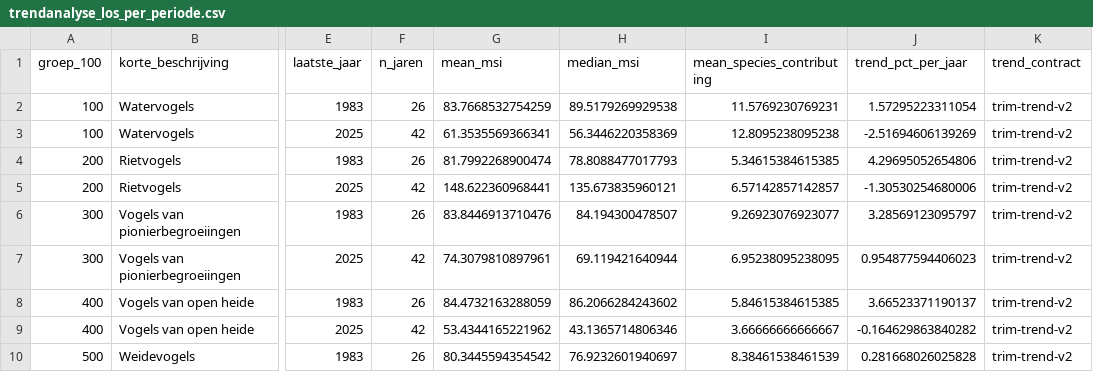
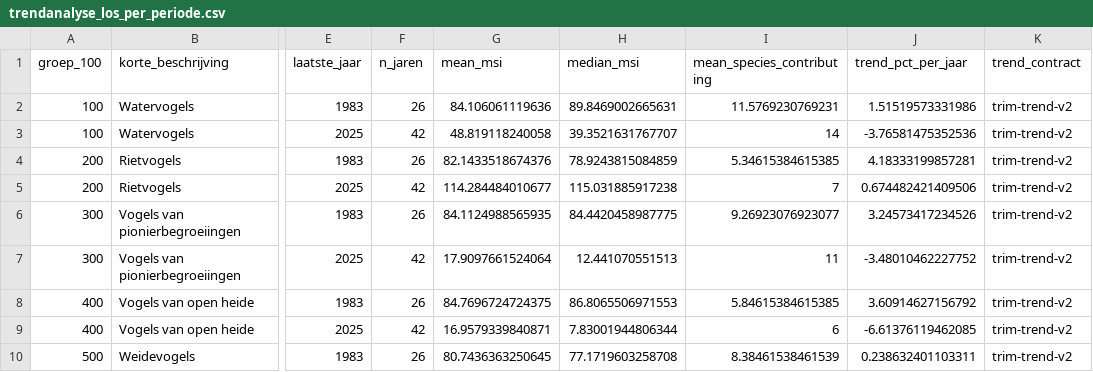
Before and after one commit to Ton2241/Meijendel, a CSV file: output_ecologische_groepen/trendanalyse_los_per_periode.csv, drawn as a sheet; only a part is shown, gaps mark what is left out; the diff covers the shown part only; the diff names each change by its address in the sheet, - before the commit and + after, or states it on an @@ line.

```diff
--- a/output_ecologische_groepen/trendanalyse_los_per_periode.csv
+++ b/output_ecologische_groepen/trendanalyse_los_per_periode.csv
-G2 (mean_msi): 83.7668532754259
+G2 (mean_msi): 84.106061119636
-H2 (median_msi): 89.5179269929538
+H2 (median_msi): 89.8469002665631
-J2 (trend_pct_per_jaar): 1.57295223311054
+J2 (trend_pct_per_jaar): 1.51519573331986
-G3 (mean_msi): 61.3535569366341
+G3 (mean_msi): 48.819118240058
-H3 (median_msi): 56.3446220358369
+H3 (median_msi): 39.3521631767707
-I3 (mean_species_contributing): 12.8095238095238
+I3 (mean_species_contributing): 14
-J3 (trend_pct_per_jaar): -2.51694606139269
+J3 (trend_pct_per_jaar): -3.76581475352536
-G4 (mean_msi): 81.7992268900474
+G4 (mean_msi): 82.1433518674376
-H4 (median_msi): 78.8088477017793
+H4 (median_msi): 78.9243815084859
-J4 (trend_pct_per_jaar): 4.29695052654806
+J4 (trend_pct_per_jaar): 4.18333199857281
-G5 (mean_msi): 148.622360968441
+G5 (mean_msi): 114.284484010677
-H5 (median_msi): 135.673835960121
+H5 (median_msi): 115.031885917238
-I5 (mean_species_contributing): 6.57142857142857
+I5 (mean_species_contributing): 7
-J5 (trend_pct_per_jaar): -1.30530254680006
+J5 (trend_pct_per_jaar): 0.674482421409506
-G6 (mean_msi): 83.8446913710476
+G6 (mean_msi): 84.1124988565935
-H6 (median_msi): 84.194300478507
+H6 (median_msi): 84.4420458987775
-J6 (trend_pct_per_jaar): 3.28569123095797
+J6 (trend_pct_per_jaar): 3.24573417234526
-G7 (mean_msi): 74.3079810897961
+G7 (mean_msi): 17.9097661524064
-H7 (median_msi): 69.119421640944
+H7 (median_msi): 12.441070551513
-I7 (mean_species_contributing): 6.95238095238095
+I7 (mean_species_contributing): 11
-J7 (trend_pct_per_jaar): 0.954877594406023
+J7 (trend_pct_per_jaar): -3.48010462227752
-G8 (mean_msi): 84.4732163288059
+G8 (mean_msi): 84.7696724724375
-H8 (median_msi): 86.2066284243602
+H8 (median_msi): 86.8065506971553
-J8 (trend_pct_per_jaar): 3.66523371190137
+J8 (trend_pct_per_jaar): 3.60914627156792
-G9 (mean_msi): 53.4344165221962
+G9 (mean_msi): 16.9579339840871
-H9 (median_msi): 43.1365714806346
+H9 (median_msi): 7.83001944806344
-I9 (mean_species_contributing): 3.66666666666667
+I9 (mean_species_contributing): 6
-J9 (trend_pct_per_jaar): -0.164629863840282
+J9 (trend_pct_per_jaar): -6.61376119462085
-G10 (mean_msi): 80.3445594354542
+G10 (mean_msi): 80.7436363250645
-H10 (median_msi): 76.9232601940697
+H10 (median_msi): 77.1719603258708
-J10 (trend_pct_per_jaar): 0.281668026025828
+J10 (trend_pct_per_jaar): 0.238632401103311
```
Also changed, not shown: 32 edited cells elsewhere in this file, groepen_grafieken/groep_soorten.csv, output_ecologische_groepen/gam_interpretatie_per_groep.csv, 17 other files.
